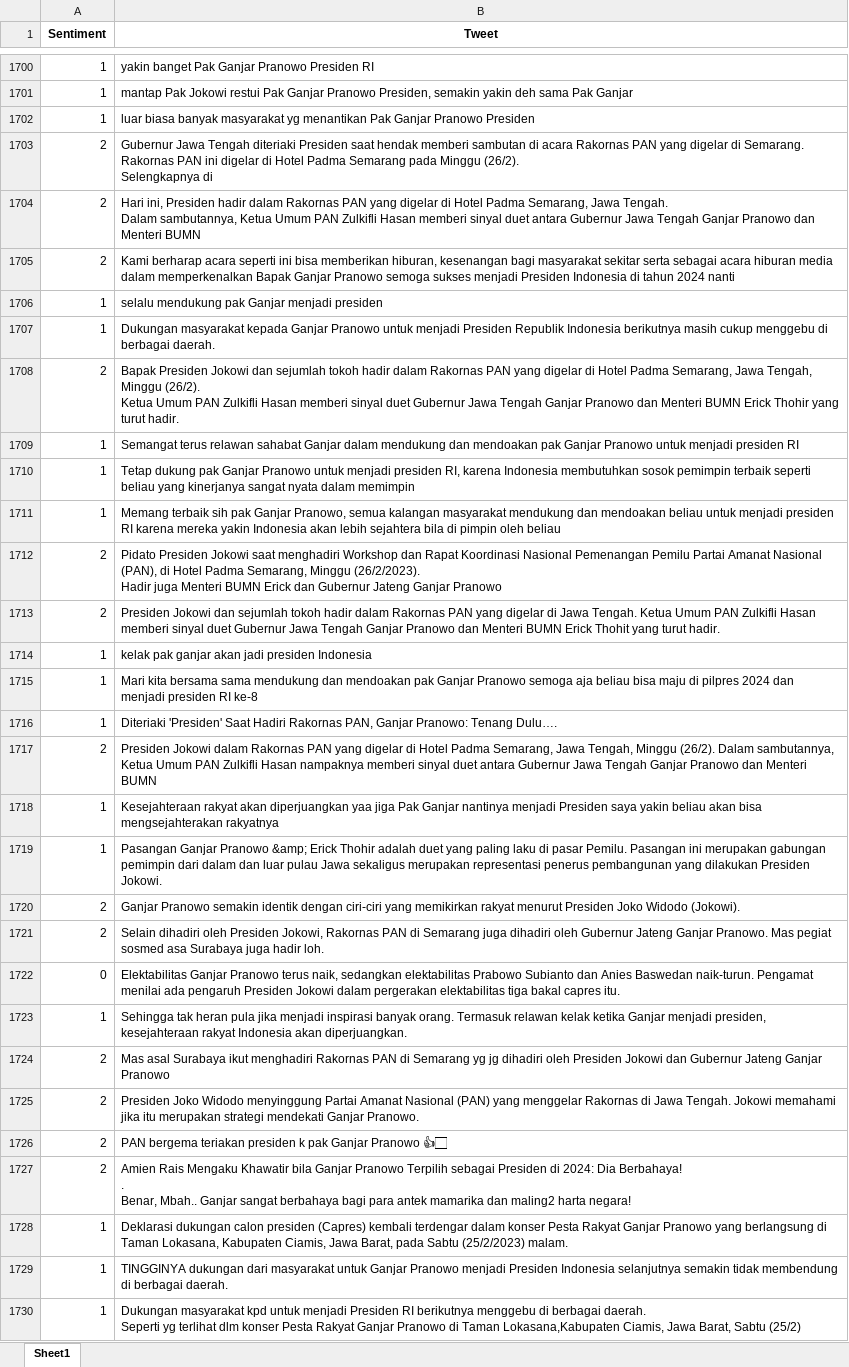
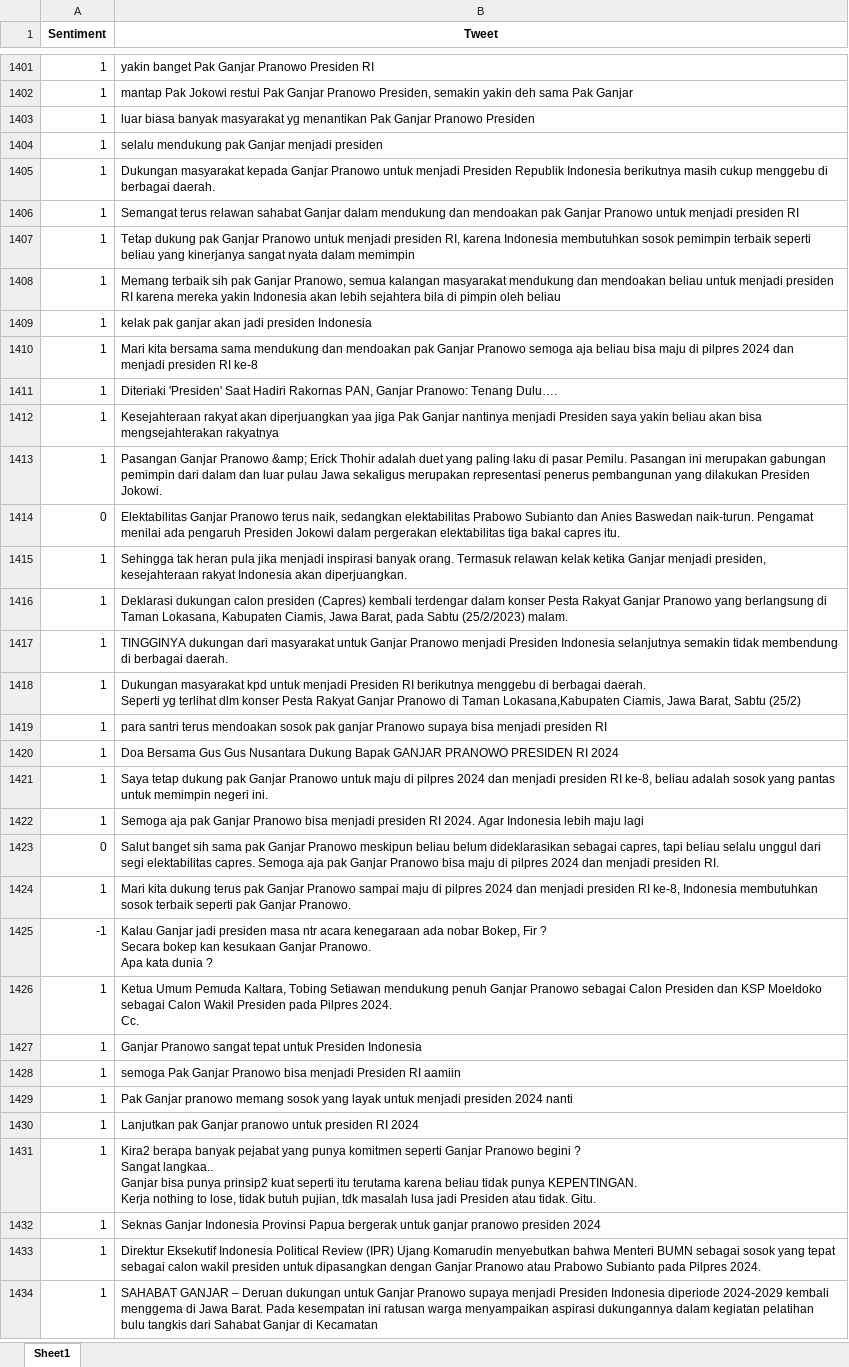
Before and after one commit to FnsAja/Skripsi, an Excel workbook: Aplikasi Skripsi/Ganjar_JanFeb (Done).xlsx, sheet Sheet1, drawn as a sheet; only a part is shown, gaps mark what is left out; the shorter side is filled out with more unchanged rows; values as stored, in another font and other column widths than the file's, no borders; ↵ is a line break in a cell; the diff covers the shown part only; the diff names each change by its address in the sheet, - before the commit and + after, or states it on an @@ line.

```diff
--- a/Aplikasi Skripsi/Ganjar_JanFeb (Done).xlsx (sheet Sheet1)
+++ b/Aplikasi Skripsi/Ganjar_JanFeb (Done).xlsx (sheet Sheet1)
-row 1703: 2 | Gubernur Jawa Tengah diteriaki Presiden saat hendak memberi sambutan di acara Rakornas PAN yang digelar di Semarang. Rakornas PAN ini digelar di Hotel Padma Semarang pada Minggu (26/2). ↵ Selengkapnya di
-row 1704: 2 | Hari ini, Presiden hadir dalam Rakornas PAN yang digelar di Hotel Padma Semarang, Jawa Tengah. ↵ Dalam sambutannya, Ketua Umum PAN Zulkifli Hasan memberi sinyal duet antara Gubernur Jawa Tengah Ganjar Pranowo dan Menteri BUMN
-row 1705: 2 | Kami berharap acara seperti ini bisa memberikan hiburan, kesenangan bagi masyarakat sekitar serta sebagai acara hiburan media dalam memperkenalkan Bapak Ganjar Pranowo semoga sukses menjadi Presiden Indonesia di tahun 2024 nanti
-row 1708: 2 | Bapak Presiden Jokowi dan sejumlah tokoh hadir dalam Rakornas PAN yang digelar di Hotel Padma Semarang, Jawa Tengah, Minggu (26/2). ↵ Ketua Umum PAN Zulkifli Hasan memberi sinyal duet Gubernur Jawa Tengah Ganjar Pranowo dan Menteri BUMN Erick Thohir yang turut hadir.
-row 1712: 2 | Pidato Presiden Jokowi saat menghadiri Workshop dan Rapat Koordinasi Nasional Pemenangan Pemilu Partai Amanat Nasional (PAN), di Hotel Padma Semarang, Minggu (26/2/2023). ↵ Hadir juga Menteri BUMN Erick dan Gubernur Jateng Ganjar Pranowo
-row 1713: 2 | Presiden Jokowi dan sejumlah tokoh hadir dalam Rakornas PAN yang digelar di Jawa Tengah. Ketua Umum PAN Zulkifli Hasan memberi sinyal duet Gubernur Jawa Tengah Ganjar Pranowo dan Menteri BUMN Erick Thohit yang turut hadir.
-row 1717: 2 | Presiden Jokowi dalam Rakornas PAN yang digelar di Hotel Padma Semarang, Jawa Tengah, Minggu (26/2). Dalam sambutannya, Ketua Umum PAN Zulkifli Hasan nampaknya memberi sinyal duet antara Gubernur Jawa Tengah Ganjar Pranowo dan Menteri BUMN
-row 1720: 2 | Ganjar Pranowo semakin identik dengan ciri-ciri yang memikirkan rakyat menurut Presiden Joko Widodo (Jokowi).
-row 1721: 2 | Selain dihadiri oleh Presiden Jokowi, Rakornas PAN di Semarang juga dihadiri oleh Gubernur Jateng Ganjar Pranowo. Mas pegiat sosmed asa Surabaya juga hadir loh.
-row 1724: 2 | Mas asal Surabaya ikut menghadiri Rakornas PAN di Semarang yg jg dihadiri oleh Presiden Jokowi dan Gubernur Jateng Ganjar Pranowo
-row 1725: 2 | Presiden Joko Widodo menyinggung Partai Amanat Nasional (PAN) yang menggelar Rakornas di Jawa Tengah. Jokowi memahami jika itu merupakan strategi mendekati Ganjar Pranowo.
-row 1726: 2 | PAN bergema teriakan presiden k pak Ganjar Pranowo 👍🏻
-row 1727: 2 | Amien Rais Mengaku Khawatir bila Ganjar Pranowo Terpilih sebagai Presiden di 2024: Dia Berbahaya! ↵ . ↵ Benar, Mbah.. Ganjar sangat berbahaya bagi para antek mamarika dan maling2 harta negara!
```
Also changed, not shown: 576 removed rows and 1 edited cell elsewhere in this sheet, Aplikasi Skripsi/Anies_JanFeb (Done).xlsx, Aplikasi Skripsi/output_Prabowo Subianto.xlsx.
